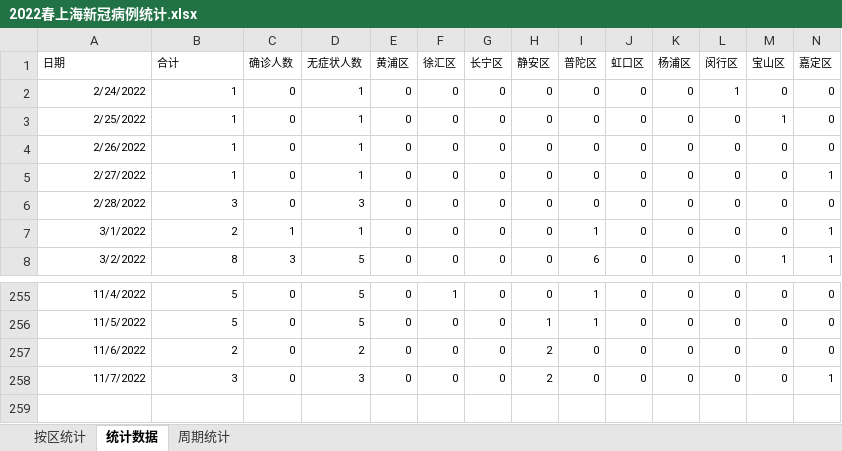
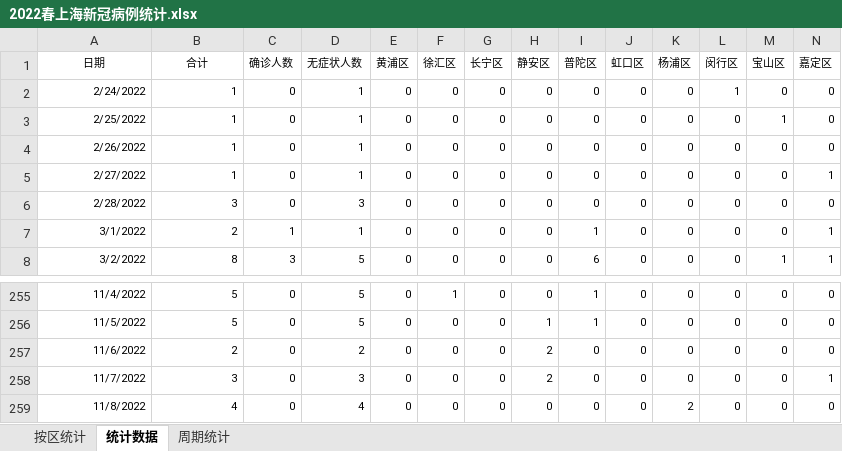
Before and after one commit to KylinHuang7/covid19, an Excel workbook: 2022春上海新冠病例统计.xlsx, sheet 统计数据, drawn as a sheet; only a part is shown, gaps mark what is left out; values as stored, in another font and other column widths than the file's, no borders; conditional formats not drawn; rows hold the shown columns only; the diff names each change by its address in the sheet, - before the commit and + after, or states it on an @@ line.

```diff
--- a/2022春上海新冠病例统计.xlsx (sheet 统计数据)
+++ b/2022春上海新冠病例统计.xlsx (sheet 统计数据)
-A1:B1 alignment: left
+A1:B1 alignment: center
+row 259: 11/8/2022 | 4 | 0 | 4 | 0 | 0 | 0 | 0 | 0 | 0 | 2 | 0 | 0 | 0
```
Also changed, not shown: sheet 按区统计, sheet 周期统计, 2 other files.
